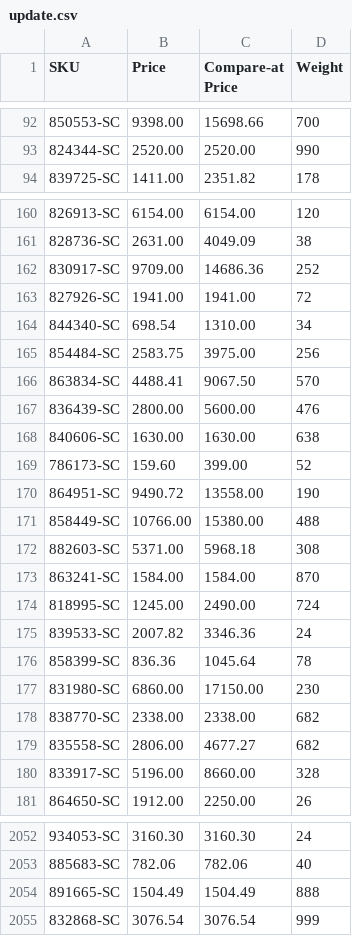
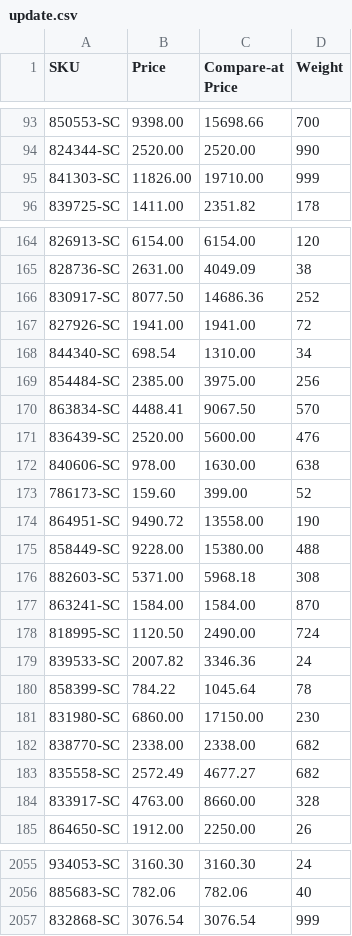
Before and after one commit to nosaj2783/cks-silverchef-sync, a CSV file: update.csv, drawn as a sheet; only a part is shown, gaps mark what is left out; removed rows and columns are numbered as before the commit, all else as after; the diff covers the shown part only; the diff names each change by its address in the sheet, - before the commit and + after, or states it on an @@ line.

```diff
--- a/update.csv
+++ b/update.csv
+row 95: 841303-SC | 11826.00 | 19710.00 | 999
-B166 (Price): 9709.00
+B166 (Price): 8077.50
-B169 (Price): 2583.75
+B169 (Price): 2385.00
-B171 (Price): 2800.00
+B171 (Price): 2520.00
-B172 (Price): 1630.00
+B172 (Price): 978.00
-B175 (Price): 10766.00
+B175 (Price): 9228.00
-B178 (Price): 1245.00
+B178 (Price): 1120.50
-B180 (Price): 836.36
+B180 (Price): 784.22
-B183 (Price): 2806.00
+B183 (Price): 2572.49
-B184 (Price): 5196.00
+B184 (Price): 4763.00
-row 2054: 891665-SC | 1504.49 | 1504.49 | 888
```
Also changed, not shown: 3 added rows, 1 removed row and 163 edited cells elsewhere in this file, archive.csv, 2 other files.
